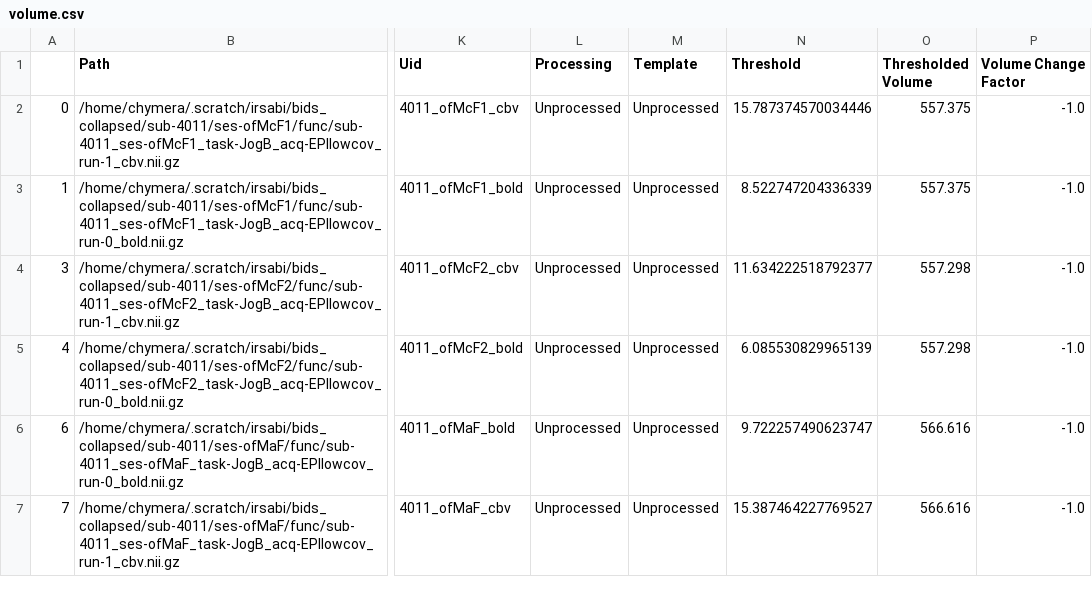
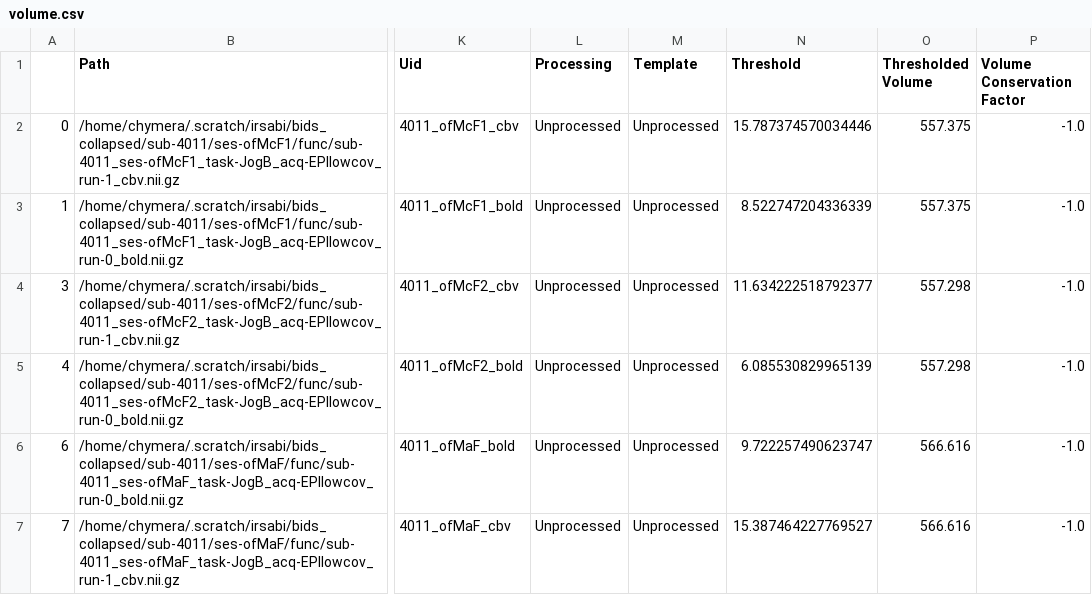
Before and after one commit to Jimmy2027/mlebe_RepSep, a CSV file: data/volume.csv, drawn as a sheet; only a part is shown, gaps mark what is left out; the diff names each change by its address in the sheet, - before the commit and + after, or states it on an @@ line.

```diff
--- a/data/volume.csv
+++ b/data/volume.csv
-P1: Volume Change Factor
+P1: Volume Conservation Factor
```
Also changed, not shown: data/smoothness.csv, 14 other files.
